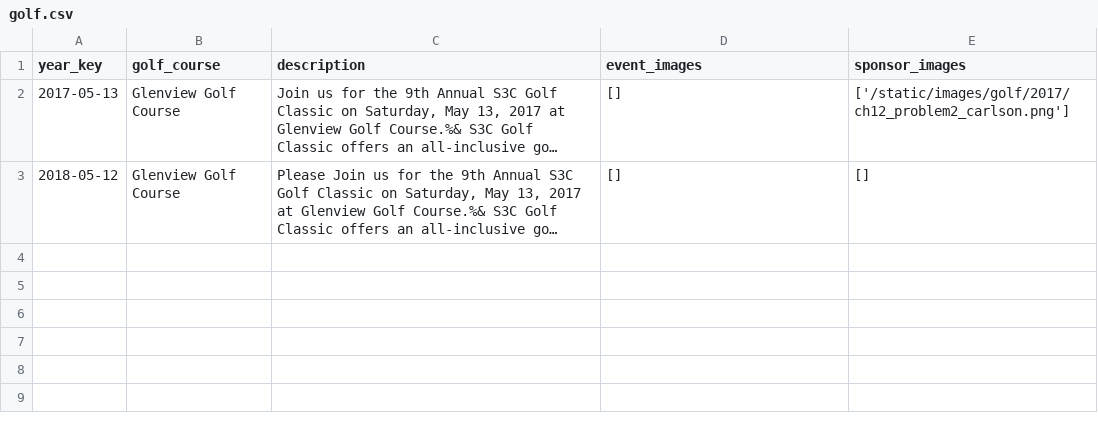
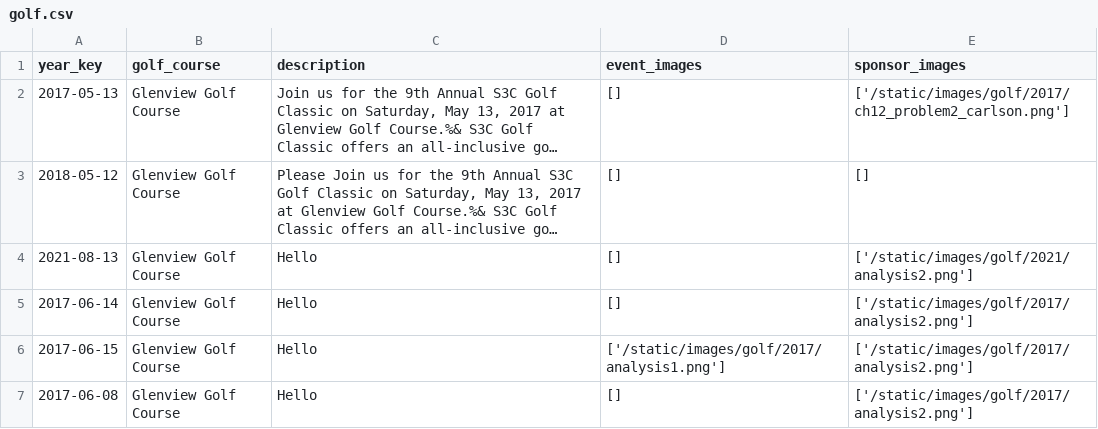
Before and after one commit to S3Cincinnati/s3cwebsite, a CSV file: media/golf_data/golf.csv, drawn as a sheet; long unchanged cells end in …; the diff names each change by its address in the sheet, - before the commit and + after, or states it on an @@ line.

```diff
--- a/media/golf_data/golf.csv
+++ b/media/golf_data/golf.csv
+row 4: 2021-08-13 | Glenview Golf Course | Hello | [] | ['/static/images/golf/2021/analysis2.png']
+row 5: 2017-06-14 | Glenview Golf Course | Hello | [] | ['/static/images/golf/2017/analysis2.png']
+row 6: 2017-06-15 | Glenview Golf Course | Hello | ['/static/images/golf/2017/analysis1.png'] | ['/static/images/golf/2017/analysis2.png']
+row 7: 2017-06-08 | Glenview Golf Course | Hello | [] | ['/static/images/golf/2017/analysis2.png']
```
Also changed, not shown: 1 other file.
